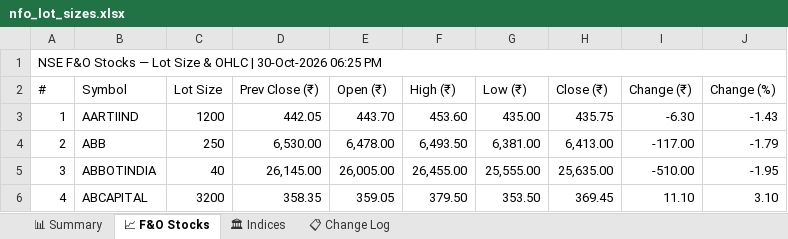
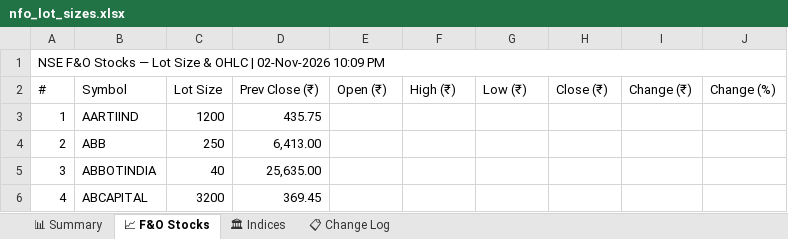
Before and after one commit to spurandhar0/nfo-lot-size-tracker, an Excel workbook: data/nfo_lot_sizes.xlsx, sheet 📈 F&O Stocks, drawn as a sheet; only a part is shown; values as stored, in another font and other column widths than the file's, no cell formats; the diff covers the shown part only; the diff names each change by its address in the sheet, - before the commit and + after, or states it on an @@ line.

```diff
--- a/data/nfo_lot_sizes.xlsx (sheet 📈 F&O Stocks)
+++ b/data/nfo_lot_sizes.xlsx (sheet 📈 F&O Stocks)
-A1 (#): …OHLC | 30-Oct-2026 06:25 PM
+A1 (#): …OHLC | 02-Nov-2026 10:09 PM
-D3 (Prev Close (₹)): 442.05
+D3 (Prev Close (₹)): 435.75
-E3 (Open (₹)): 443.70
+E3 (Open (₹)): (empty)
-F3 (High (₹)): 453.60
+F3 (High (₹)): (empty)
-G3 (Low (₹)): 435.00
+G3 (Low (₹)): (empty)
-H3 (Close (₹)): 435.75
+H3 (Close (₹)): (empty)
-I3 (Change (₹)): -6.30
+I3 (Change (₹)): (empty)
-J3 (Change (%)): -1.43
+J3 (Change (%)): (empty)
-D4 (Prev Close (₹)): 6,530.00
+D4 (Prev Close (₹)): 6,413.00
-E4 (Open (₹)): 6,478.00
+E4 (Open (₹)): (empty)
-F4 (High (₹)): 6,493.50
+F4 (High (₹)): (empty)
-G4 (Low (₹)): 6,381.00
+G4 (Low (₹)): (empty)
-H4 (Close (₹)): 6,413.00
+H4 (Close (₹)): (empty)
-I4 (Change (₹)): -117.00
+I4 (Change (₹)): (empty)
-J4 (Change (%)): -1.79
+J4 (Change (%)): (empty)
-D5 (Prev Close (₹)): 26,145.00
+D5 (Prev Close (₹)): 25,635.00
-E5 (Open (₹)): 26,005.00
+E5 (Open (₹)): (empty)
-F5 (High (₹)): 26,455.00
+F5 (High (₹)): (empty)
-G5 (Low (₹)): 25,555.00
+G5 (Low (₹)): (empty)
-H5 (Close (₹)): 25,635.00
+H5 (Close (₹)): (empty)
-I5 (Change (₹)): -510.00
+I5 (Change (₹)): (empty)
-J5 (Change (%)): -1.95
+J5 (Change (%)): (empty)
-D6 (Prev Close (₹)): 358.35
+D6 (Prev Close (₹)): 369.45
-E6 (Open (₹)): 359.05
+E6 (Open (₹)): (empty)
-F6 (High (₹)): 379.50
+F6 (High (₹)): (empty)
-G6 (Low (₹)): 353.50
+G6 (Low (₹)): (empty)
-H6 (Close (₹)): 369.45
+H6 (Close (₹)): (empty)
-I6 (Change (₹)): 11.10
+I6 (Change (₹)): (empty)
-J6 (Change (%)): 3.10
+J6 (Change (%)): (empty)
```
Also changed, not shown: 1210 edited cells elsewhere in this sheet, sheet 📊 Summary, sheet 📋 Change Log, sheet 🏛 Indices, cell formats, 1 other file.
